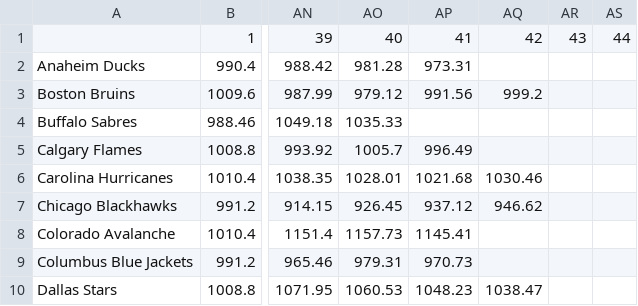
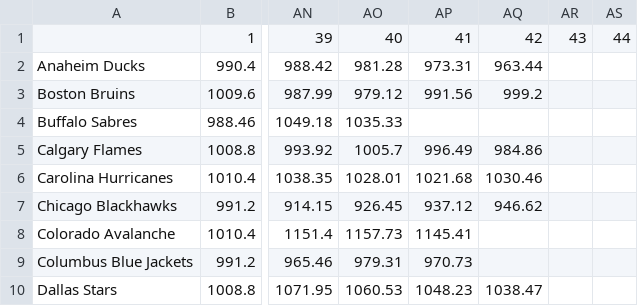
Before and after one commit to jmi06/EloPuck, a CSV file: eloGame.csv, drawn as a sheet; only a part is shown, gaps mark what is left out; the diff covers the shown part only; the diff names each change by its address in the sheet, - before the commit and + after, or states it on an @@ line.

```diff
--- a/eloGame.csv
+++ b/eloGame.csv
-AQ2: (empty)
+AQ2: 963.44
-AQ5: (empty)
+AQ5: 984.86
```
Also changed, not shown: 8 edited cells elsewhere in this file, eloDate.csv, 5 other files.
